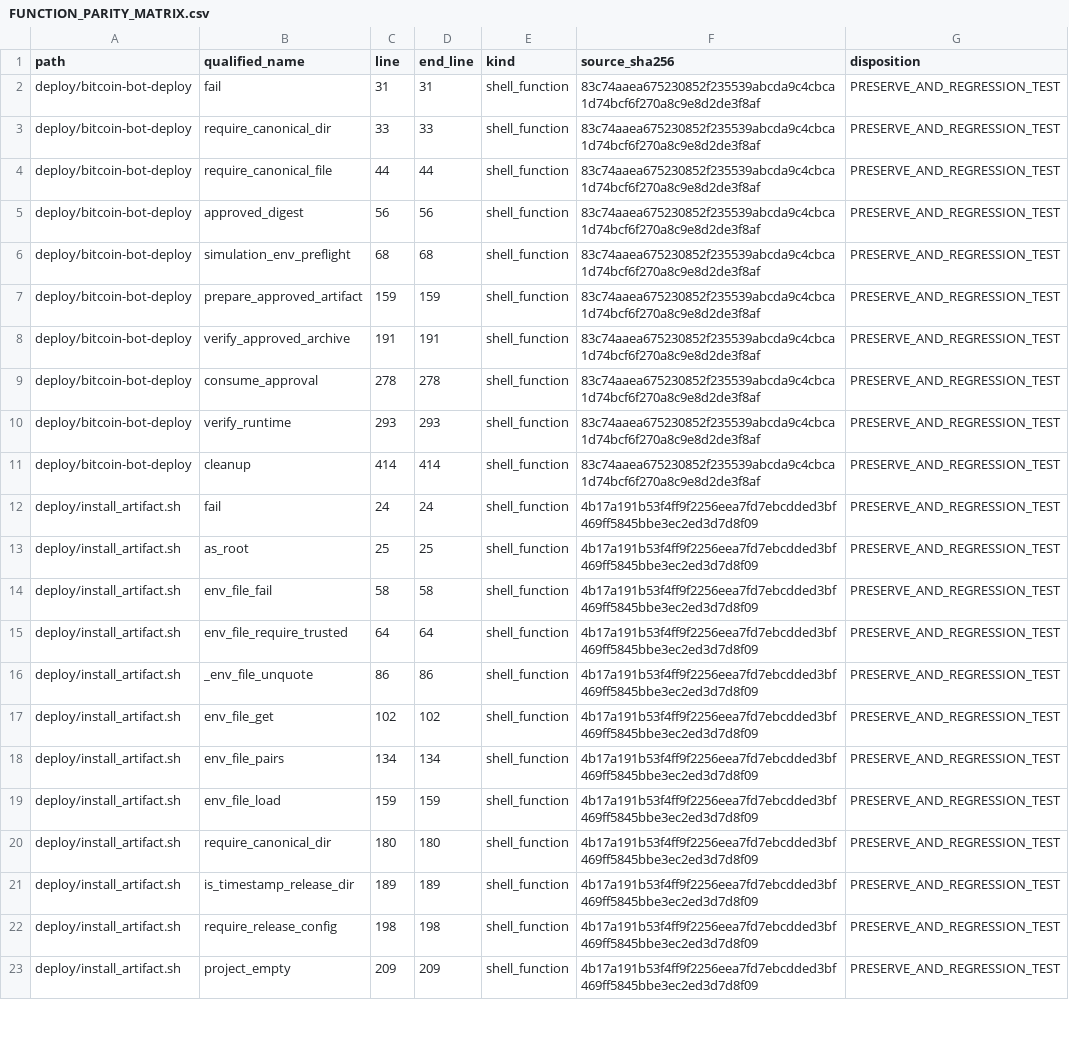
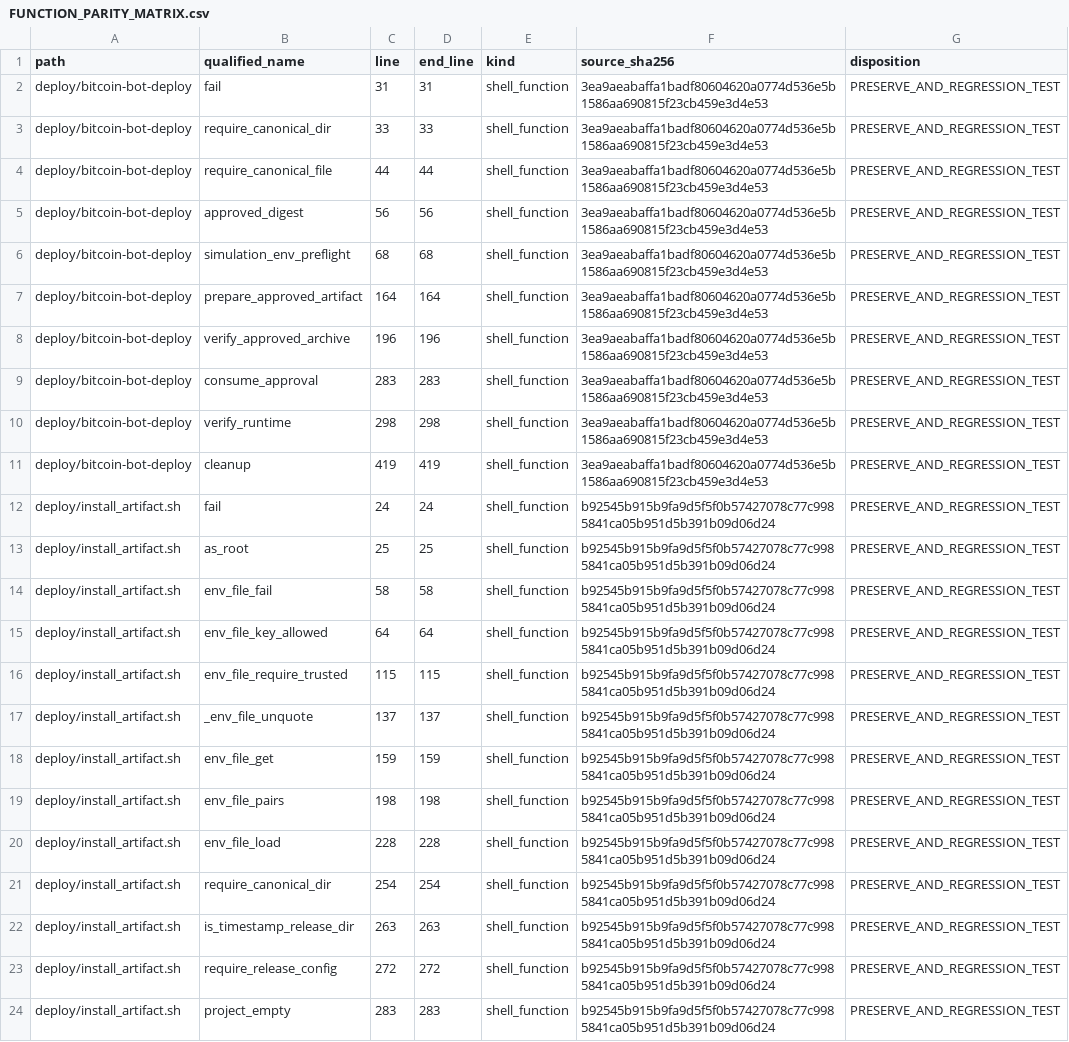
Before and after one commit to asad13-Binana/Bitcoin-Bot-Live-Trading-on-Binance-any-Exchange-TestNet, a CSV file: docs/audit/FUNCTION_PARITY_MATRIX.csv, drawn as a sheet; only a part is shown; addresses are those after the commit; the diff covers the shown part only; the diff names each change by its address in the sheet, - before the commit and + after, or states it on an @@ line.

```diff
--- a/docs/audit/FUNCTION_PARITY_MATRIX.csv
+++ b/docs/audit/FUNCTION_PARITY_MATRIX.csv
-F2:F11 (source_sha256): 83c74aaea675230852f235539abcda9c4cbca1d74bcf6f270a8c9e8d2de3f8af
+F2:F11 (source_sha256): 3ea9aeabaffa1badf80604620a0774d536e5b1586aa690815f23cb459e3d4e53
-C7 (line): 159
+C7 (line): 164
-D7 (end_line): 159
+D7 (end_line): 164
-C8 (line): 191
+C8 (line): 196
-D8 (end_line): 191
+D8 (end_line): 196
-C9 (line): 278
+C9 (line): 283
-D9 (end_line): 278
+D9 (end_line): 283
-C10 (line): 293
+C10 (line): 298
-D10 (end_line): 293
+D10 (end_line): 298
-C11 (line): 414
+C11 (line): 419
-D11 (end_line): 414
+D11 (end_line): 419
-F12:F15 (source_sha256): 4b17a191b53f4ff9f2256eea7fd7ebcdded3bf469ff5845bbe3ec2ed3d7d8f09
+F12:F15 (source_sha256): b92545b915b9fa9d5f5f0b57427078c77c9985841ca05b951d5b391b09d06d24
-B15 (qualified_name): env_file_require_trusted
+B15 (qualified_name): env_file_key_allowed
+row 16: deploy/install_artifact.sh | env_file_require_trusted | 115 | 115 | shell_function | b92545b915b9fa9d5f5f0b57427078c77c9985841ca05b951d5b391b09d06d24 | PRESERVE_AND_REGRESSION_TEST
-C17 (line): 86
+C17 (line): 137
-D17 (end_line): 86
+D17 (end_line): 137
-F17:F24 (source_sha256): 4b17a191b53f4ff9f2256eea7fd7ebcdded3bf469ff5845bbe3ec2ed3d7d8f09
+F17:F24 (source_sha256): b92545b915b9fa9d5f5f0b57427078c77c9985841ca05b951d5b391b09d06d24
-C18 (line): 102
+C18 (line): 159
-D18 (end_line): 102
+D18 (end_line): 159
-C19 (line): 134
+C19 (line): 198
-D19 (end_line): 134
+D19 (end_line): 198
-C20 (line): 159
+C20 (line): 228
-D20 (end_line): 159
+D20 (end_line): 228
-C21 (line): 180
+C21 (line): 254
-D21 (end_line): 180
+D21 (end_line): 254
-C22 (line): 189
+C22 (line): 263
-D22 (end_line): 189
+D22 (end_line): 263
-C23 (line): 198
+C23 (line): 272
-D23 (end_line): 198
+D23 (end_line): 272
-C24 (line): 209
+C24 (line): 283
-D24 (end_line): 209
+D24 (end_line): 283
```
Also changed, not shown: 2 added rows and 82 edited cells elsewhere in this file, docs/audit/FILE_REVIEW_LEDGER.csv, 14 other files.
